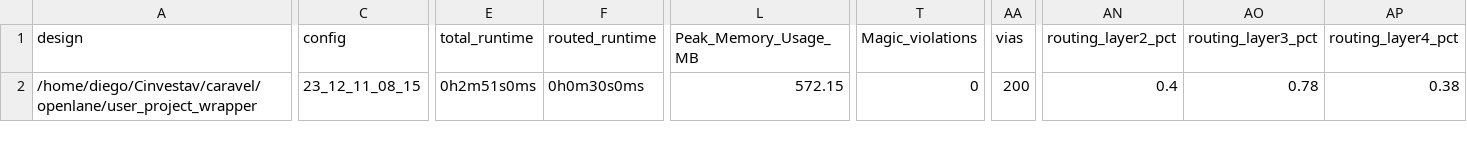
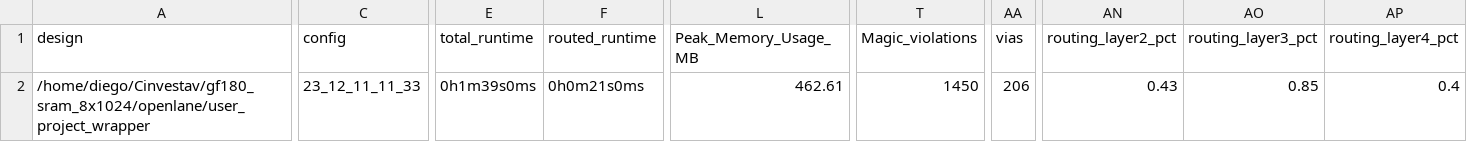
Before and after one commit to jdgarci1/gf180_sram_8x1024, a CSV file: signoff/user_project_wrapper/metrics.csv, drawn as a sheet; only a part is shown, gaps mark what is left out; the diff names each change by its address in the sheet, - before the commit and + after, or states it on an @@ line.

```diff
--- a/signoff/user_project_wrapper/metrics.csv
+++ b/signoff/user_project_wrapper/metrics.csv
-A2 (design): /home/diego/Cinvestav/caravel/openlane/user_project_wrapper
+A2 (design): /home/diego/Cinvestav/gf180_sram_8x1024/openlane/user_project_wrapper
-C2 (config): 23_12_11_08_15
+C2 (config): 23_12_11_11_33
-E2 (total_runtime): 0h2m51s0ms
+E2 (total_runtime): 0h1m39s0ms
-F2 (routed_runtime): 0h0m30s0ms
+F2 (routed_runtime): 0h0m21s0ms
-L2 (Peak_Memory_Usage_MB): 572.15
+L2 (Peak_Memory_Usage_MB): 462.61
-T2 (Magic_violations): 0
+T2 (Magic_violations): 1450
-AA2 (vias): 200
+AA2 (vias): 206
-AN2 (routing_layer2_pct): 0.4
+AN2 (routing_layer2_pct): 0.43
-AO2 (routing_layer3_pct): 0.78
+AO2 (routing_layer3_pct): 0.85
-AP2 (routing_layer4_pct): 0.38
+AP2 (routing_layer4_pct): 0.4
```
Also changed, not shown: signoff/user_proj_example/metrics.csv, 41 other files.
